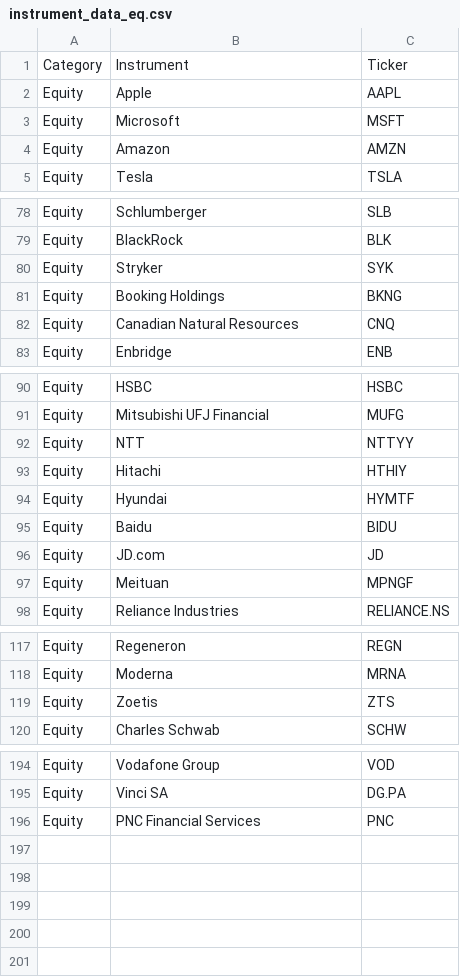
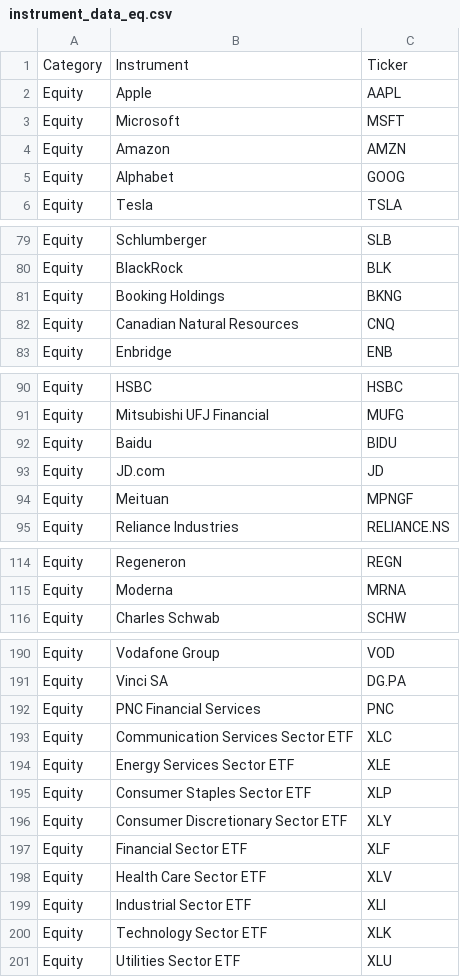
Before and after one commit to rakesh-tiwari-alersal/Universal-Market-Cycles, a CSV file: instrument_data_eq.csv, drawn as a sheet; only a part is shown, gaps mark what is left out; removed rows and columns are numbered as before the commit, all else as after; the diff names each change by its address in the sheet, - before the commit and + after, or states it on an @@ line.

```diff
--- a/instrument_data_eq.csv
+++ b/instrument_data_eq.csv
+row 5: Equity | Alphabet | GOOG
-row 80: Equity | Stryker | SYK
-row 92: Equity | NTT | NTTYY
-row 93: Equity | Hitachi | HTHIY
-row 94: Equity | Hyundai | HYMTF
-row 119: Equity | Zoetis | ZTS
+row 193: Equity | Communication Services Sector ETF | XLC
+row 194: Equity | Energy Services Sector ETF | XLE
+row 195: Equity | Consumer Staples Sector ETF | XLP
+row 196: Equity | Consumer Discretionary Sector ETF | XLY
+row 197: Equity | Financial Sector ETF | XLF
+row 198: Equity | Health Care Sector ETF | XLV
+row 199: Equity | Industrial Sector ETF | XLI
+row 200: Equity | Technology Sector ETF | XLK
+row 201: Equity | Utilities Sector ETF | XLU
```
Also changed, not shown: instrument_data_co.csv, 2 other files.
